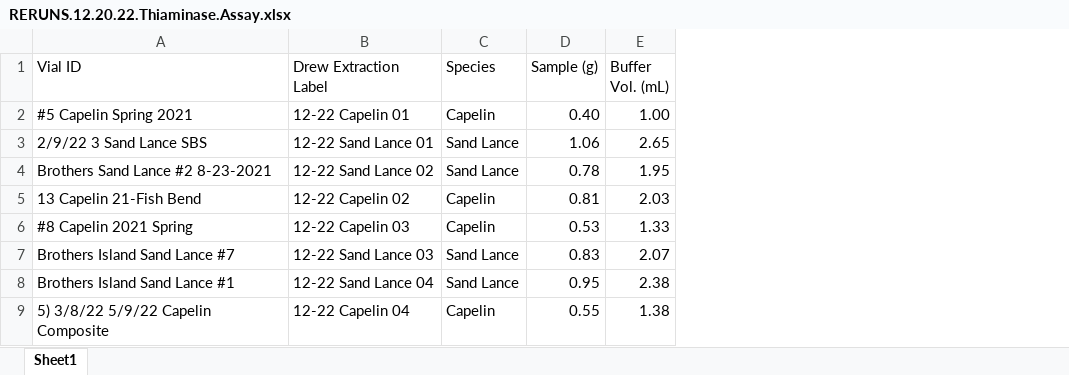
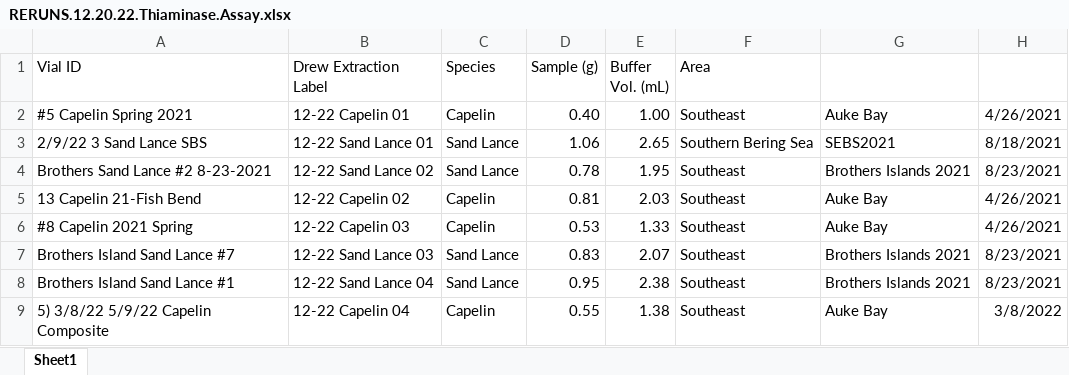
Before and after one commit to dwprt/thiaminase, an Excel workbook: Thiaminase Activity Assays.12.15.2022/RERUNS.12.20.22.Thiaminase.Assay.xlsx, sheet Sheet1, drawn as a sheet; only a part is shown; values as stored, in another font and other column widths than the file's, no borders; the diff names each change by its address in the sheet, - before the commit and + after, or states it on an @@ line.

```diff
--- a/Thiaminase Activity Assays.12.15.2022/RERUNS.12.20.22.Thiaminase.Assay.xlsx (sheet Sheet1)
+++ b/Thiaminase Activity Assays.12.15.2022/RERUNS.12.20.22.Thiaminase.Assay.xlsx (sheet Sheet1)
+column F (Area), rows 2-9: Southeast | Southern Bering Sea | Southeast | Southeast | Southeast | Southeast | Southeast | Southeast
+column G, rows 2-9: Auke Bay | SEBS2021 | Brothers Islands 2021 | Auke Bay | Auke Bay | Brothers Islands 2021 | Brothers Islands 2021 | Auke Bay
+column H, rows 2-9: 4/26/2021 | 8/18/2021 | 8/23/2021 | 4/26/2021 | 4/26/2021 | 8/23/2021 | 8/23/2021 | 3/8/2022
```
Also changed, not shown: Thiaminase Activity Assays.12.15.2022/WORKING.COPY.2022_Thiaminase_MetaData_drew.xlsx, Thiaminase Activity Assays.12.15.2022/WORKING.COPY.Thiaminase Summary Data Sheet.xlsx, 18 other files.
